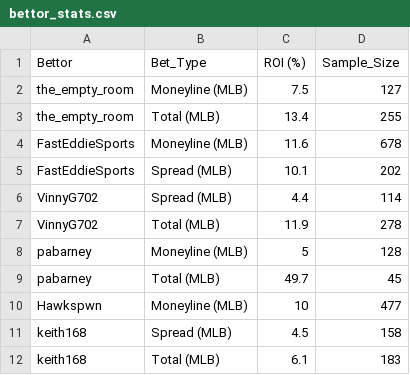
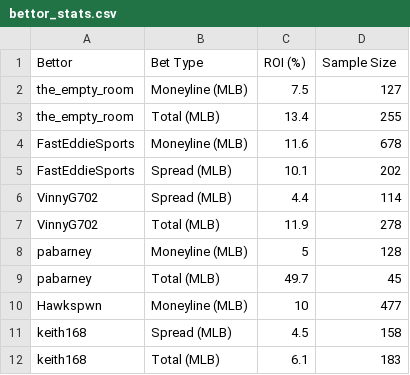
Before and after one commit to cdcr34/Hot-bets, a CSV file: bettor_stats.csv, drawn as a sheet.

Commit message:
Update bettor_stats.csv

```diff
--- a/bettor_stats.csv
+++ b/bettor_stats.csv
@@ -1,2 +1,2 @@
-Bettor,Bet_Type,ROI (%),Sample_Size
+Bettor,Bet Type,ROI (%),Sample Size
 the_empty_room,Moneyline (MLB),7.5,127
```
